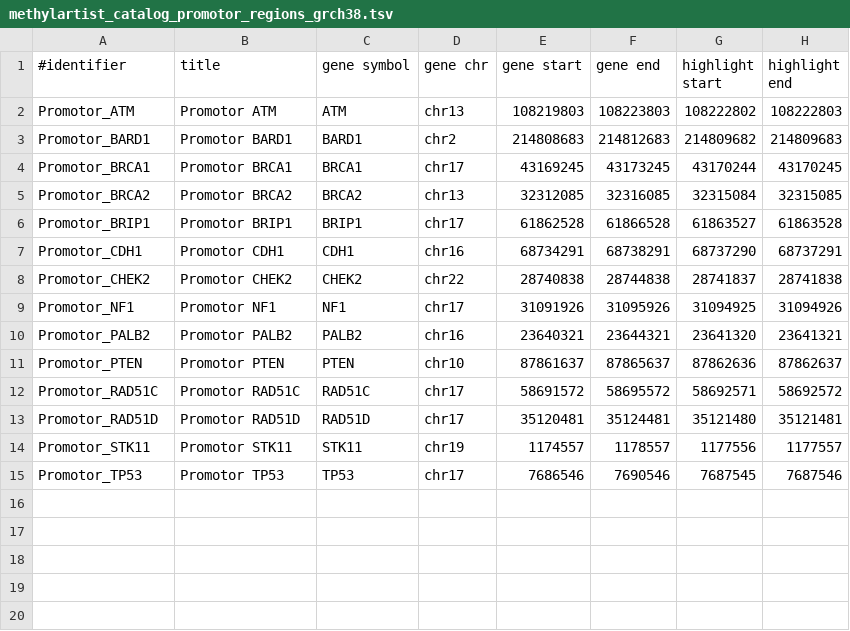
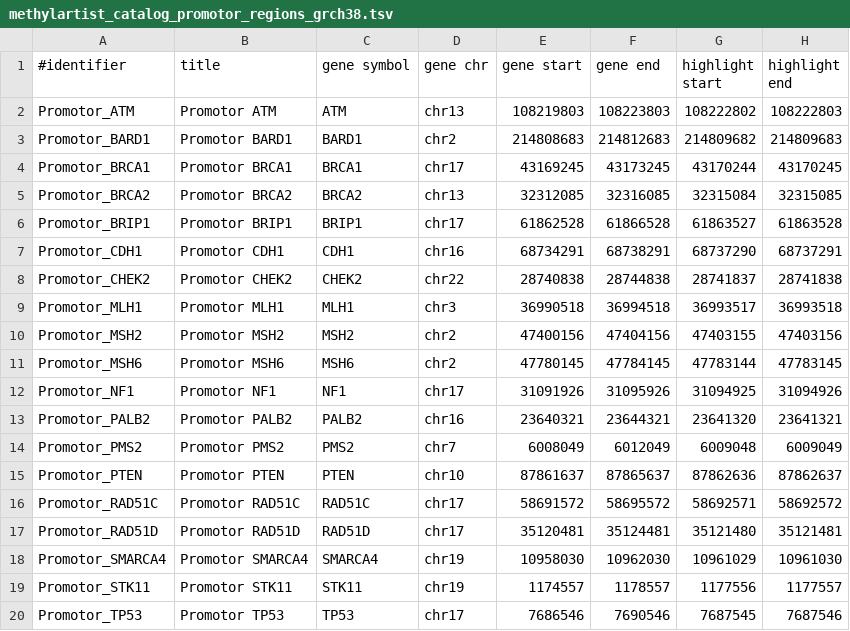
Before and after one commit to imgag/megSAP, a TSV file: data/methylation/methylartist_catalog_promotor_regions_grch38.tsv, drawn as a sheet; the diff names each change by its address in the sheet, - before the commit and + after, or states it on an @@ line.

Commit message:
data/methylartist_catalog_*.tsv: added additional genes

```diff
--- a/data/methylation/methylartist_catalog_promotor_regions_grch38.tsv
+++ b/data/methylation/methylartist_catalog_promotor_regions_grch38.tsv
+row 9: Promotor_MLH1 | Promotor MLH1 | MLH1 | chr3 | 36990518 | 36994518 | 36993517 | 36993518
+row 10: Promotor_MSH2 | Promotor MSH2 | MSH2 | chr2 | 47400156 | 47404156 | 47403155 | 47403156
+row 11: Promotor_MSH6 | Promotor MSH6 | MSH6 | chr2 | 47780145 | 47784145 | 47783144 | 47783145
+row 14: Promotor_PMS2 | Promotor PMS2 | PMS2 | chr7 | 6008049 | 6012049 | 6009048 | 6009049
+row 18: Promotor_SMARCA4 | Promotor SMARCA4 | SMARCA4 | chr19 | 10958030 | 10962030 | 10961029 | 10961030
```
Also changed, not shown: data/methylation/methylartist_catalog_grch38.tsv.
